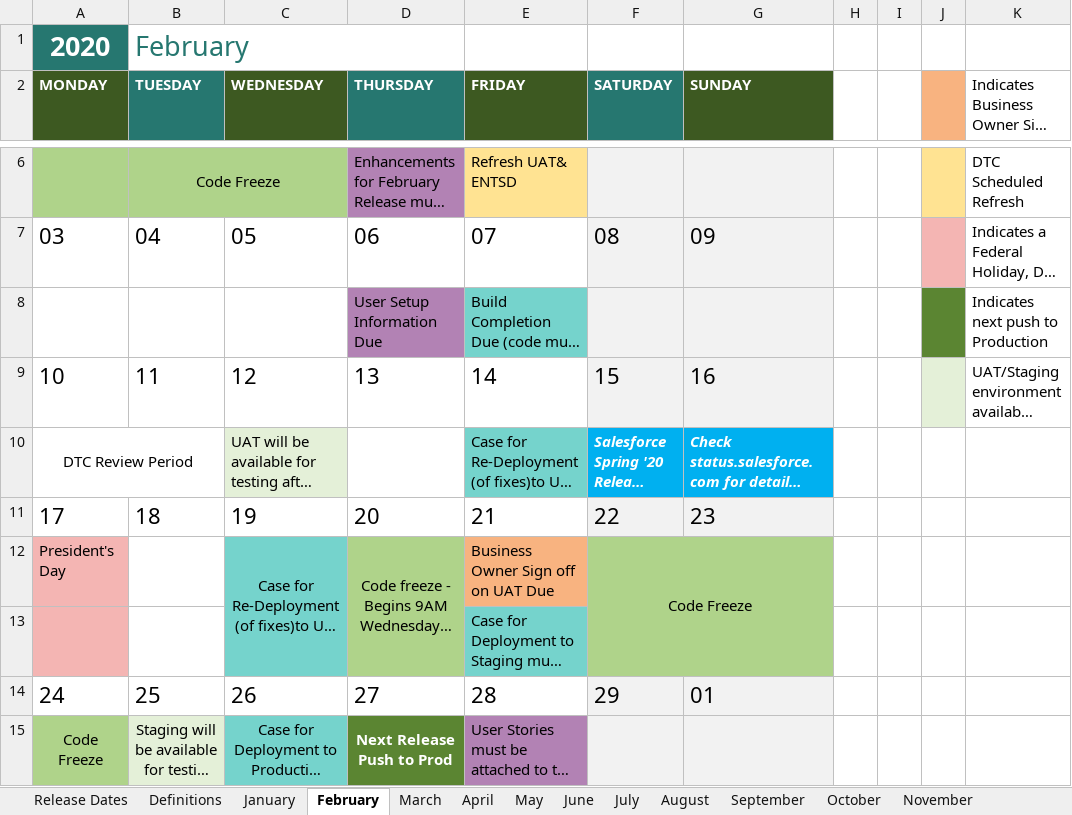
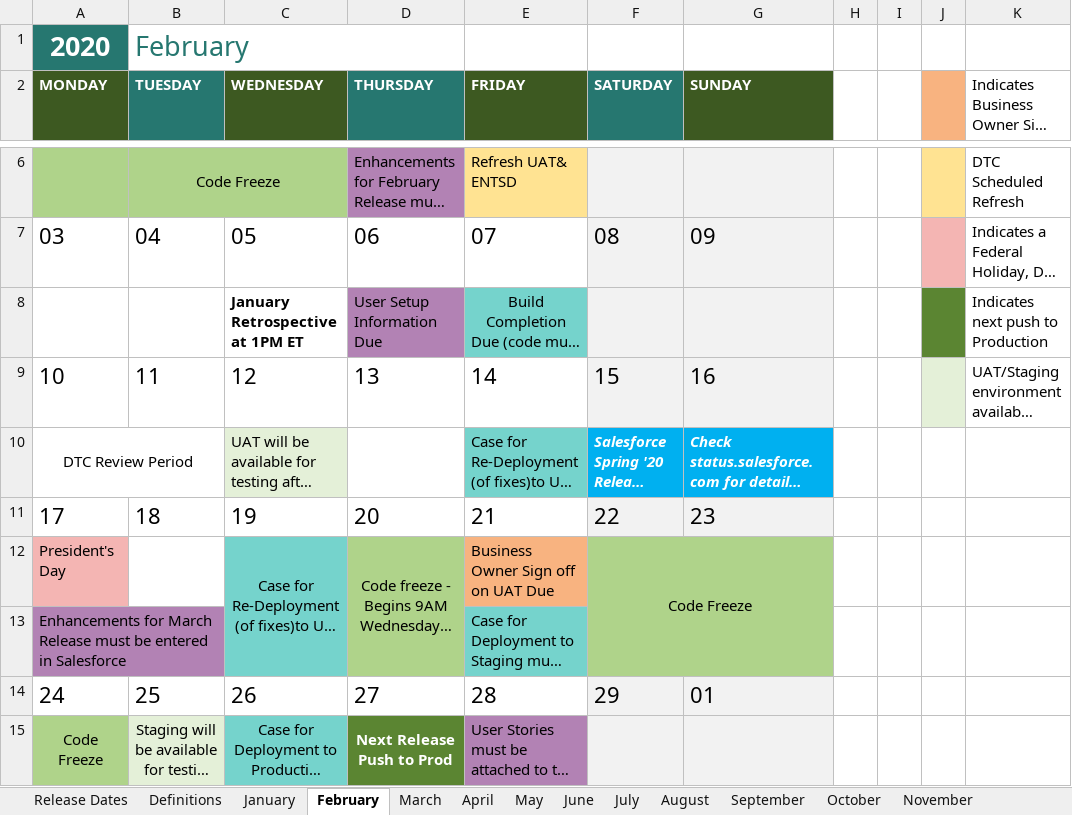
Before and after one commit to department-of-veterans-affairs/va-salesforce-digital-transformation-center, an Excel workbook: 2020 Deployment Schedule Final.xlsx, sheet February, drawn as a sheet; only a part is shown, gaps mark what is left out; long unchanged cells end in …; values as stored, in another font and other column widths than the file's, no borders; conditional formats not drawn; the diff names each change by its address in the sheet, - before the commit and + after, or states it on an @@ line.

```diff
--- a/2020 Deployment Schedule Final.xlsx (sheet February)
+++ b/2020 Deployment Schedule Final.xlsx (sheet February)
-C8 (WEDNESDAY): (empty)
+C8 (WEDNESDAY): January Retrospective at 1PM ET
-E8 alignment: left
+E8 alignment: center
-A13 (MONDAY): (empty)
+A13 (MONDAY): Enhancements for March Release must be entered in Salesforce
-A13 fill: #F4B5B3
+A13 fill: #B282B4
```
Also changed, not shown: sheet January, sheet July, sheet March, sheet November, sheet September, sheet April, 5 more sheets.
